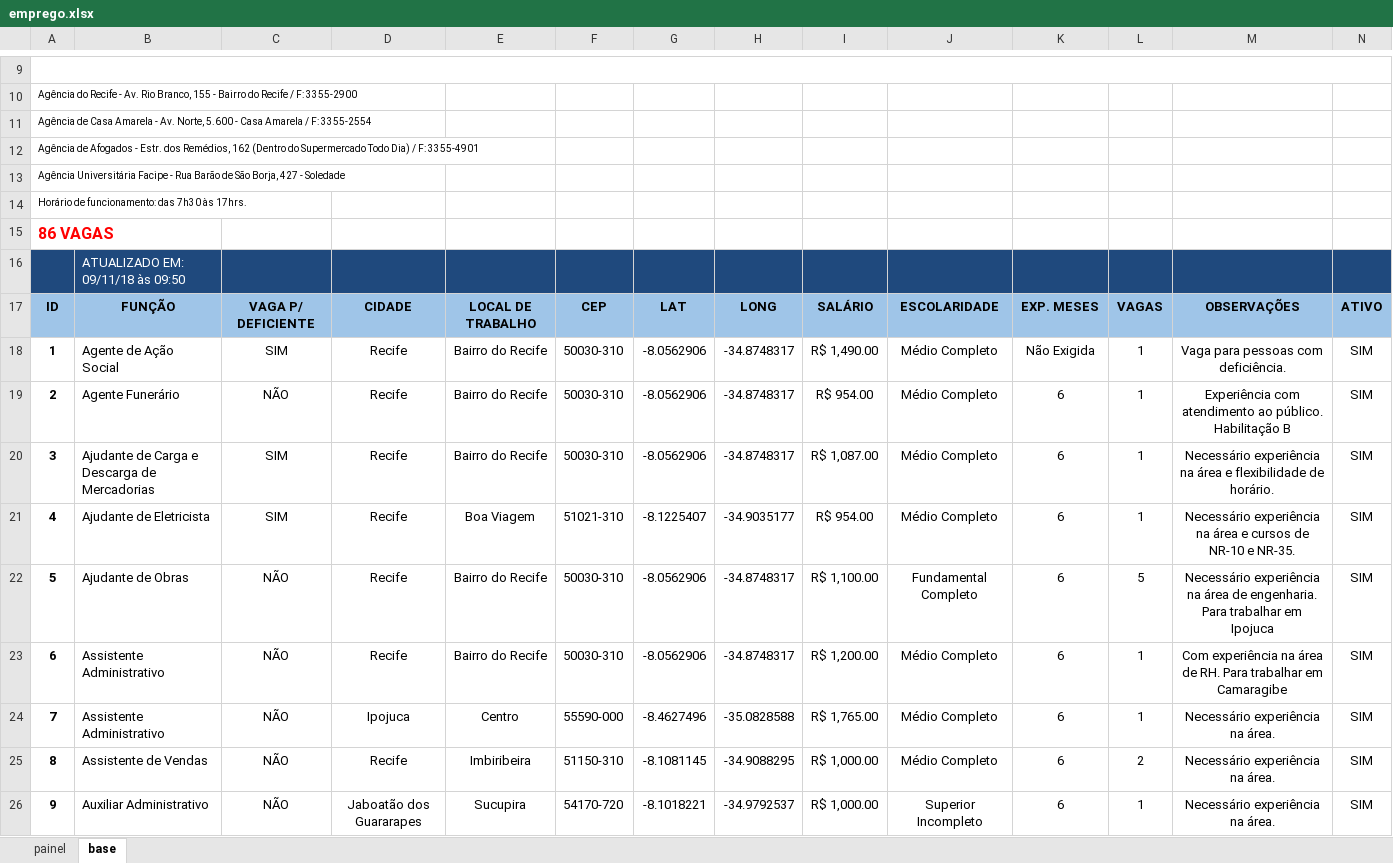
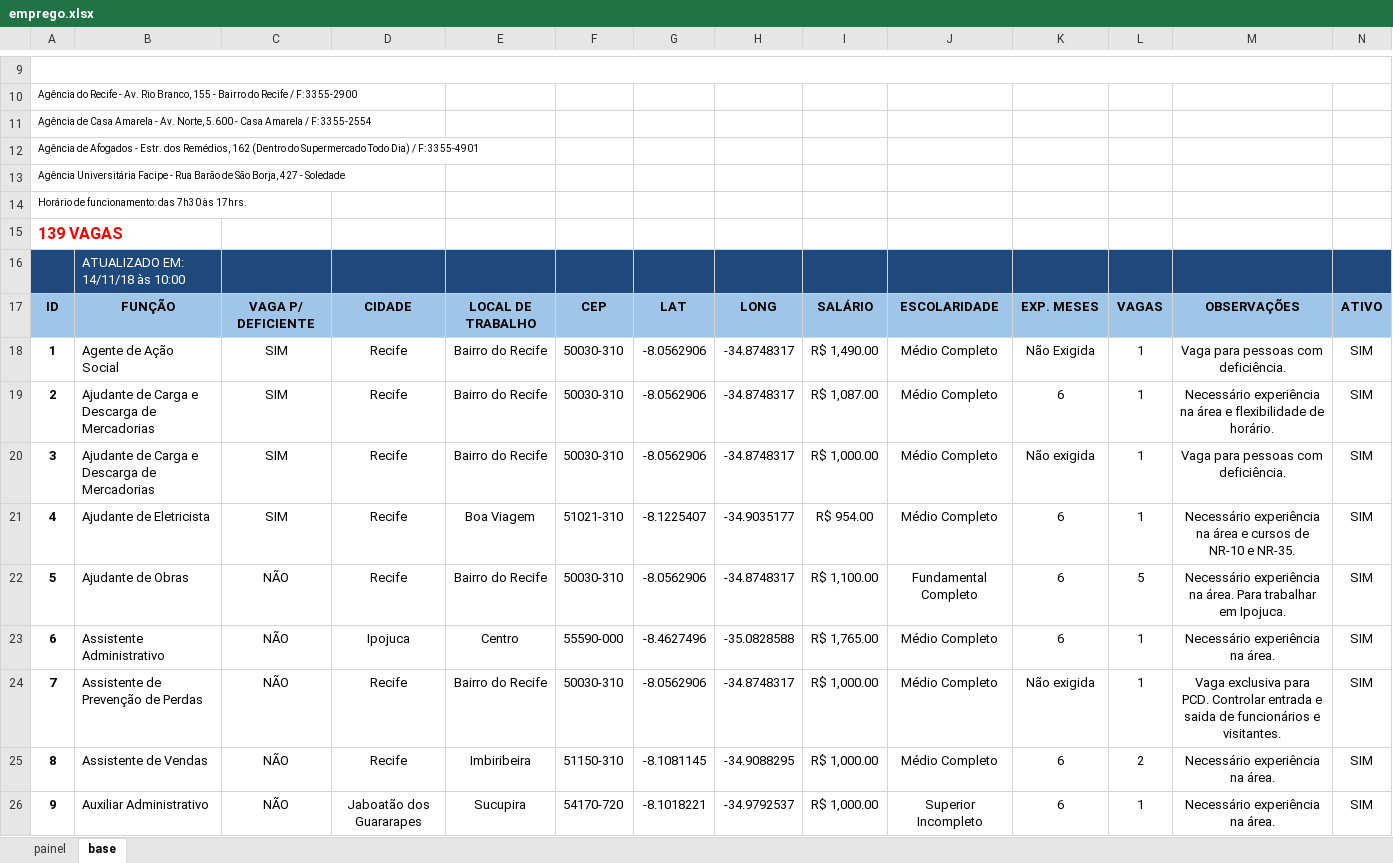
Before and after one commit to ThiagoAugustoSM/hackercidadao2018, an Excel workbook: xlsx to json/emprego.xlsx, sheet base, drawn as a sheet; only a part is shown, gaps mark what is left out; values as stored, in another font and other column widths than the file's, no borders; charts and pictures not drawn; the diff covers the shown part only; the diff names each change by its address in the sheet, - before the commit and + after, or states it on an @@ line.

```diff
--- a/xlsx to json/emprego.xlsx (sheet base)
+++ b/xlsx to json/emprego.xlsx (sheet base)
-A15: 86 VAGAS
+A15: 139 VAGAS
-B16: ATUALIZADO EM: 09/11/18 às 09:50
+B16: ATUALIZADO EM: 14/11/18 às 10:00
-B19: Agente Funerário
+B19: Ajudante de Carga e Descarga de Mercadorias
-C19: NÃO
+C19: SIM
-I19: R$ 954.00
+I19: R$ 1,087.00
-M19: Experiência com atendimento ao público. Habilitação B
+M19: Necessário experiência na área e flexibilidade de horário.
-I20: R$ 1,087.00
+I20: R$ 1,000.00
-K20: 6
+K20: Não exigida
-M20: Necessário experiência na área e flexibilidade de horário.
+M20: Vaga para pessoas com deficiência.
-M22: …experiência na área de engenharia. Para trabalhar em Ipojuca
+M22: …experiência na área. Para trabalhar em Ipojuca.
-D23: Recife
+D23: Ipojuca
-E23: Bairro do Recife
+E23: Centro
-F23: 50030-310
+F23: 55590-000
-G23: -8.0562906
+G23: -8.4627496
-H23: -34.8748317
+H23: -35.0828588
-I23: R$ 1,200.00
+I23: R$ 1,765.00
-M23: Com experiência na área de RH. Para trabalhar em Camaragibe
+M23: Necessário experiência na área.
-B24: Assistente Administrativo
+B24: Assistente de Prevenção de Perdas
-D24: Ipojuca
+D24: Recife
-E24: Centro
+E24: Bairro do Recife
-F24: 55590-000
+F24: 50030-310
-G24: -8.4627496
+G24: -8.0562906
-H24: -35.0828588
+H24: -34.8748317
-I24: R$ 1,765.00
+I24: R$ 1,000.00
-K24: 6
+K24: Não exigida
-M24: Necessário experiência na área.
+M24: Vaga exclusiva para PCD. Controlar entrada e saida de funcionários e visitantes.
```
Also changed, not shown: 350 edited cells and cell formats elsewhere in this sheet, sheet painel, formulas that keep their value, xlsx to json/public/emprego.xlsx, 8 other files.
